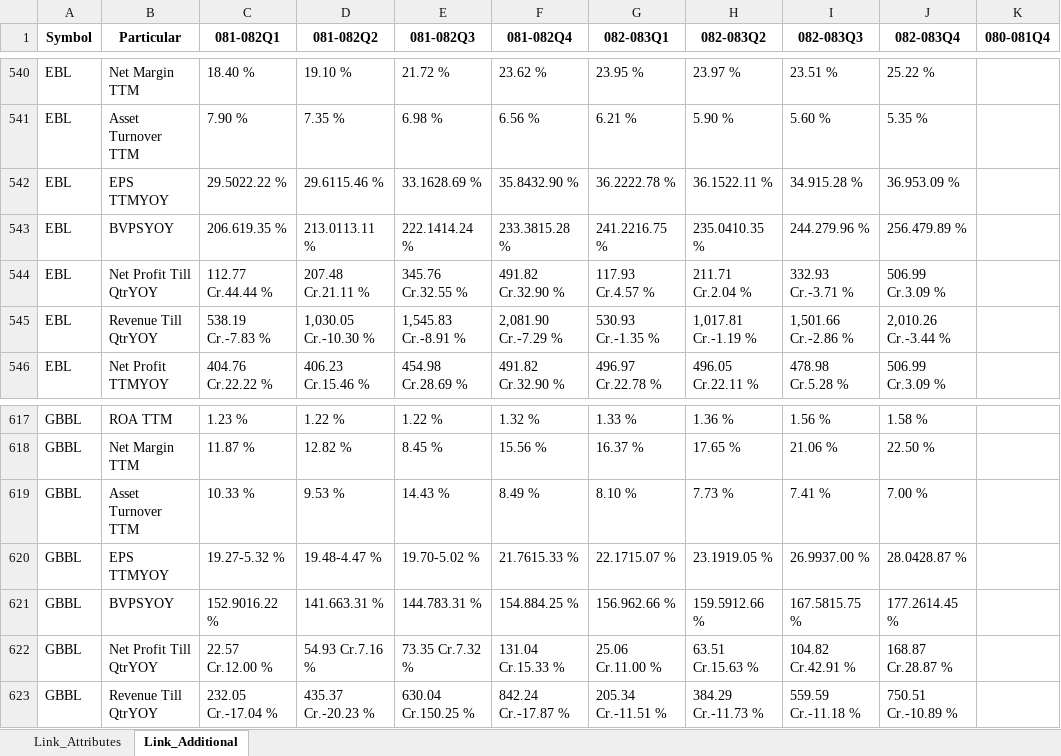
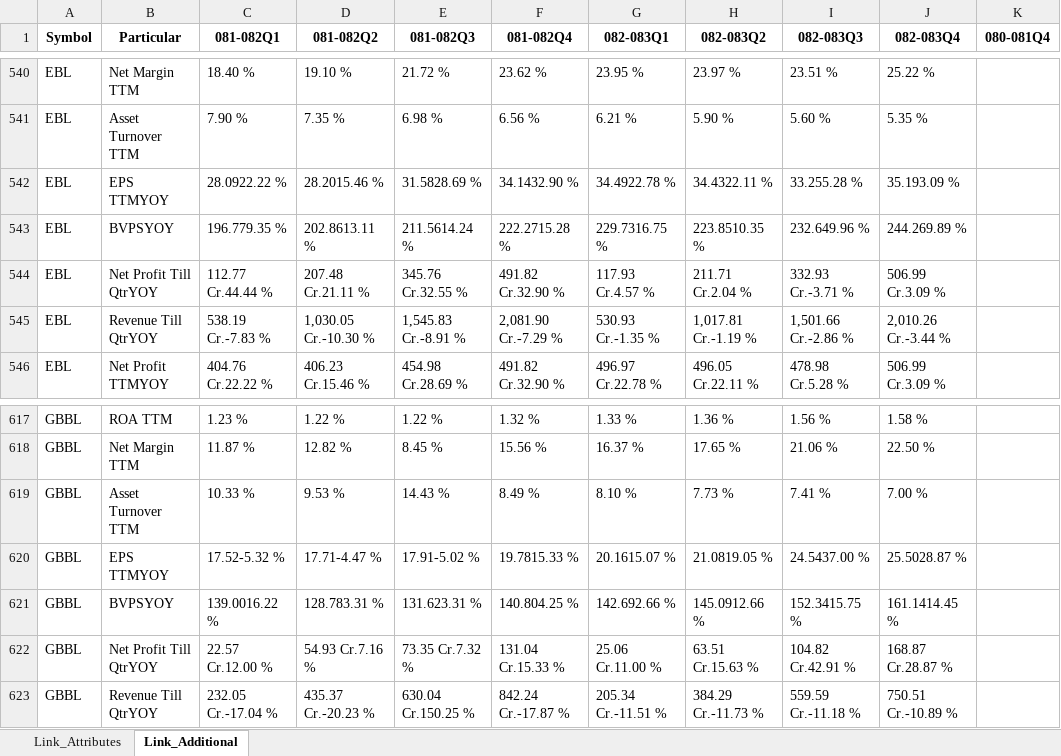
Before and after one commit to nikssspandey2000/nepsealphacrawl, an Excel workbook: nepsealpha.xlsx, sheet Link_Additional, drawn as a sheet; only a part is shown, gaps mark what is left out; values as stored, in another font and other column widths than the file's, no borders; the diff covers the shown part only; the diff names each change by its address in the sheet, - before the commit and + after, or states it on an @@ line.

```diff
--- a/nepsealpha.xlsx (sheet Link_Additional)
+++ b/nepsealpha.xlsx (sheet Link_Additional)
-C542 (081-082Q1): 29.5022.22 %
+C542 (081-082Q1): 28.0922.22 %
-D542 (081-082Q2): 29.6115.46 %
+D542 (081-082Q2): 28.2015.46 %
-E542 (081-082Q3): 33.1628.69 %
+E542 (081-082Q3): 31.5828.69 %
-F542 (081-082Q4): 35.8432.90 %
+F542 (081-082Q4): 34.1432.90 %
-G542 (082-083Q1): 36.2222.78 %
+G542 (082-083Q1): 34.4922.78 %
-H542 (082-083Q2): 36.1522.11 %
+H542 (082-083Q2): 34.4322.11 %
-I542 (082-083Q3): 34.915.28 %
+I542 (082-083Q3): 33.255.28 %
-J542 (082-083Q4): 36.953.09 %
+J542 (082-083Q4): 35.193.09 %
-C543 (081-082Q1): 206.619.35 %
+C543 (081-082Q1): 196.779.35 %
-D543 (081-082Q2): 213.0113.11 %
+D543 (081-082Q2): 202.8613.11 %
-E543 (081-082Q3): 222.1414.24 %
+E543 (081-082Q3): 211.5614.24 %
-F543 (081-082Q4): 233.3815.28 %
+F543 (081-082Q4): 222.2715.28 %
-G543 (082-083Q1): 241.2216.75 %
+G543 (082-083Q1): 229.7316.75 %
-H543 (082-083Q2): 235.0410.35 %
+H543 (082-083Q2): 223.8510.35 %
-I543 (082-083Q3): 244.279.96 %
+I543 (082-083Q3): 232.649.96 %
-J543 (082-083Q4): 256.479.89 %
+J543 (082-083Q4): 244.269.89 %
-C620 (081-082Q1): 19.27-5.32 %
+C620 (081-082Q1): 17.52-5.32 %
-D620 (081-082Q2): 19.48-4.47 %
+D620 (081-082Q2): 17.71-4.47 %
-E620 (081-082Q3): 19.70-5.02 %
+E620 (081-082Q3): 17.91-5.02 %
-F620 (081-082Q4): 21.7615.33 %
+F620 (081-082Q4): 19.7815.33 %
-G620 (082-083Q1): 22.1715.07 %
+G620 (082-083Q1): 20.1615.07 %
-H620 (082-083Q2): 23.1919.05 %
+H620 (082-083Q2): 21.0819.05 %
-I620 (082-083Q3): 26.9937.00 %
+I620 (082-083Q3): 24.5437.00 %
-J620 (082-083Q4): 28.0428.87 %
+J620 (082-083Q4): 25.5028.87 %
-C621 (081-082Q1): 152.9016.22 %
+C621 (081-082Q1): 139.0016.22 %
-D621 (081-082Q2): 141.663.31 %
+D621 (081-082Q2): 128.783.31 %
-E621 (081-082Q3): 144.783.31 %
+E621 (081-082Q3): 131.623.31 %
-F621 (081-082Q4): 154.884.25 %
+F621 (081-082Q4): 140.804.25 %
-G621 (082-083Q1): 156.962.66 %
+G621 (082-083Q1): 142.692.66 %
-H621 (082-083Q2): 159.5912.66 %
+H621 (082-083Q2): 145.0912.66 %
-I621 (082-083Q3): 167.5815.75 %
+I621 (082-083Q3): 152.3415.75 %
-J621 (082-083Q4): 177.2614.45 %
+J621 (082-083Q4): 161.1414.45 %
```
Also changed, not shown: 2 added rows, 2 removed rows and 158 edited cells elsewhere in this sheet, sheet Link_Attributes, 4 other files.
